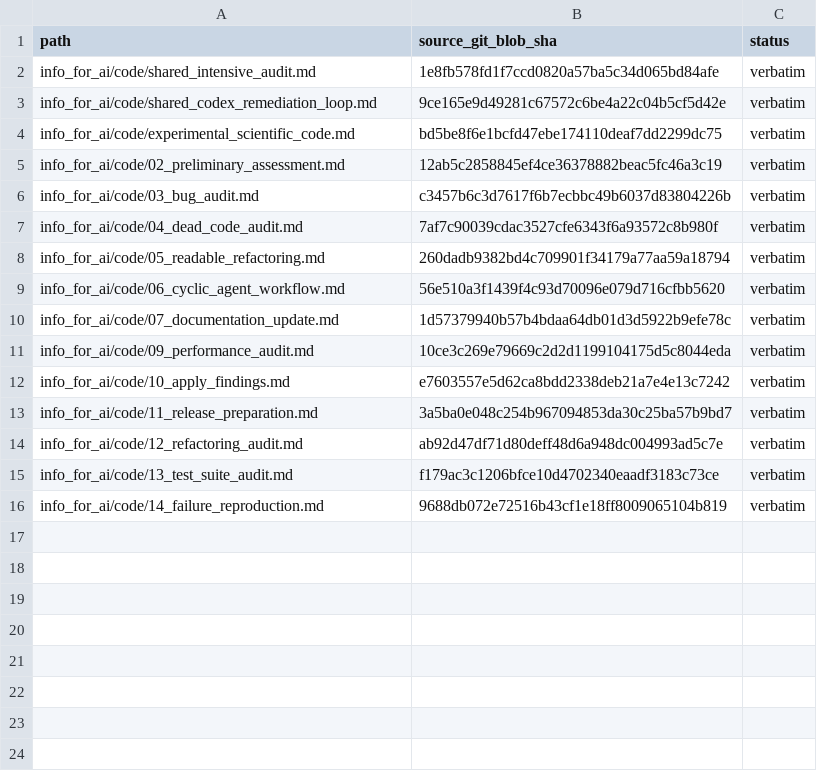
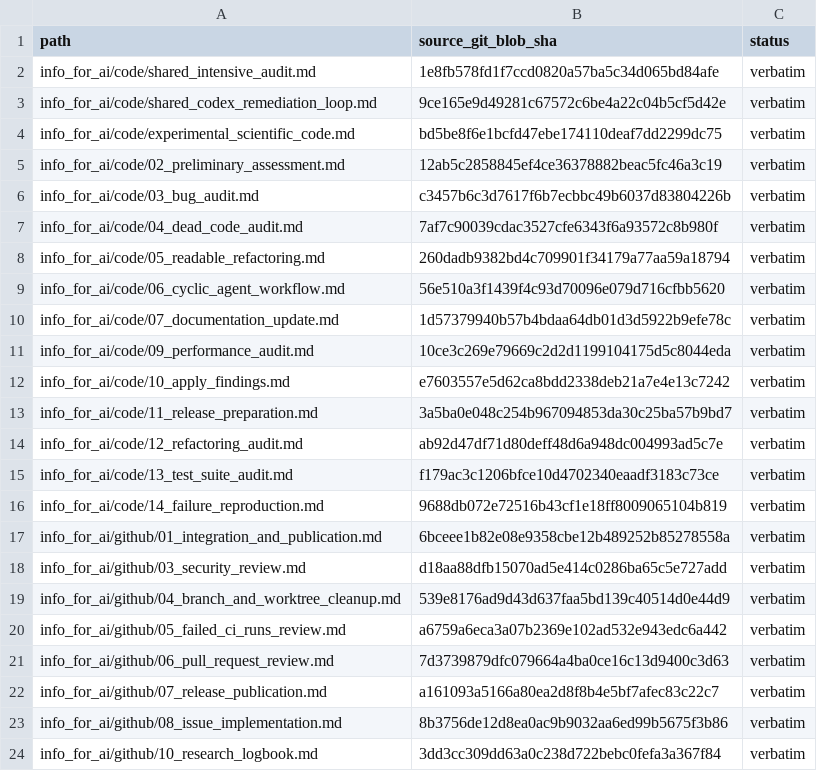
Before and after one commit to DOKOS-TAYOS/knotbase, a CSV file: manifests/source_parity.csv, drawn as a sheet.

Commit message:
Publish canonical GitHub workflow modules (verbatim batch 2)
* Add canonical GitHub integration instruction verbatim

* Add canonical GitHub workflow: 03_security_review.md

* Add canonical GitHub workflow: 04_branch_and_worktree_cleanup.md

* Add canonical GitHub workflow: 05_failed_ci_runs_review.md

* Add canonical GitHub workflow: 06_pull_request_review.md

* Add canonical GitHub release publication instruction verbatim

* Add canonical GitHub issue implementation instruction verbatim

* Add canonical GitHub research logbook instruction verbatim

* Record exact upstream source hashes for 8 GitHub workflow modules

* Document 23 unchanged source modules without claiming runtime readiness

```diff
--- a/manifests/source_parity.csv
+++ b/manifests/source_parity.csv
@@ -16 +16,9 @@ info_for_ai/code/13_test_suite_audit.md,f179ac3c1206bfce10d4702340eaadf3183c73ce
 info_for_ai/code/14_failure_reproduction.md,9688db072e72516b43cf1e18ff8009065104b819,verbatim
+info_for_ai/github/01_integration_and_publication.md,6bceee1b82e08e9358cbe12b489252b85278558a,verbatim
+info_for_ai/github/03_security_review.md,d18aa88dfb15070ad5e414c0286ba65c5e727add,verbatim
+info_for_ai/github/04_branch_and_worktree_cleanup.md,539e8176ad9d43d637faa5bd139c40514d0e44d9,verbatim
+info_for_ai/github/05_failed_ci_runs_review.md,a6759a6eca3a07b2369e102ad532e943edc6a442,verbatim
+info_for_ai/github/06_pull_request_review.md,7d3739879dfc079664a4ba0ce16c13d9400c3d63,verbatim
+info_for_ai/github/07_release_publication.md,a161093a5166a80ea2d8f8b4e5bf7afec83c22c7,verbatim
+info_for_ai/github/08_issue_implementation.md,8b3756de12d8ea0ac9b9032aa6ed99b5675f3b86,verbatim
+info_for_ai/github/10_research_logbook.md,3dd3cc309dd63a0c238d722bebc0fefa3a367f84,verbatim
```
Also changed, not shown: 9 other files.
